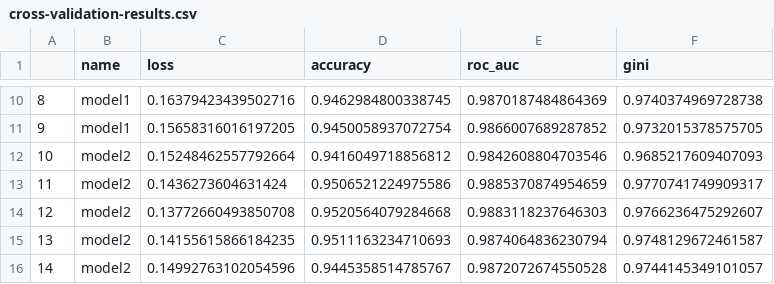
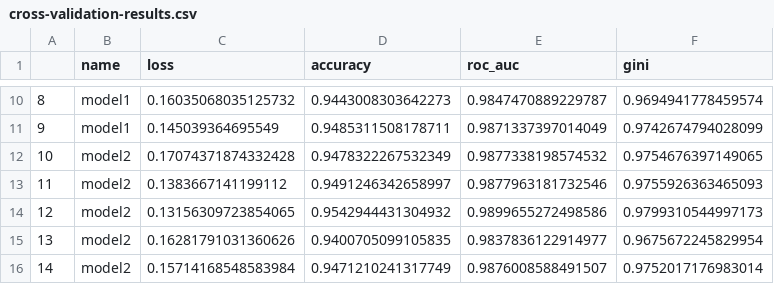
Before and after one commit to ZetrextJG/MLProject1_FakeNewsDetection, a CSV file: cross-validation-results.csv, drawn as a sheet; only a part is shown, gaps mark what is left out; the diff covers the shown part only.

```diff
--- a/cross-validation-results.csv
+++ b/cross-validation-results.csv
@@ -10,7 +10,7 @@
-8,model1,0.16379423439502716,0.9462984800338745,0.9870187484864369,0.9740374969728738
-9,model1,0.15658316016197205,0.9450058937072754,0.9866007689287852,0.9732015378575705
-10,model2,0.15248462557792664,0.9416049718856812,0.9842608804703546,0.9685217609407093
-11,model2,0.1436273604631424,0.9506521224975586,0.9885370874954659,0.9770741749909317
-12,model2,0.13772660493850708,0.9520564079284668,0.9883118237646303,0.9766236475292607
-13,model2,0.14155615866184235,0.9511163234710693,0.9874064836230794,0.9748129672461587
-14,model2,0.14992763102054596,0.9445358514785767,0.9872072674550528,0.9744145349101057
+8,model1,0.16035068035125732,0.9443008303642273,0.9847470889229787,0.9694941778459574
+9,model1,0.145039364695549,0.9485311508178711,0.9871337397014049,0.9742674794028099
+10,model2,0.17074371874332428,0.9478322267532349,0.9877338198574532,0.9754676397149065
+11,model2,0.1383667141199112,0.9491246342658997,0.9877963181732546,0.9755926363465093
+12,model2,0.13156309723854065,0.9542944431304932,0.9899655272498586,0.9799310544997173
+13,model2,0.16281791031360626,0.9400705099105835,0.9837836122914977,0.9675672245829954
+14,model2,0.15714168548583984,0.9471210241317749,0.9876008588491507,0.9752017176983014
```
Also changed, not shown: 32 edited cells elsewhere in this file, 3 other files.
